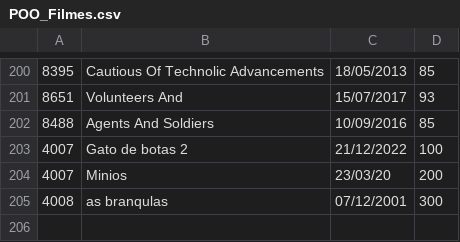
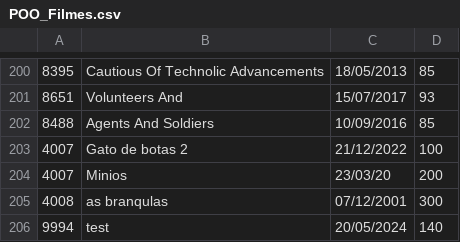
Before and after one commit to DisciplinasProgramacao/lpm_projetos_3_4_5-grupo8, a CSV file: codigo/projetos3_4_5/arquivos/POO_Filmes.csv, drawn as a sheet; only a part is shown, gaps mark what is left out.

```diff
--- a/codigo/projetos3_4_5/arquivos/POO_Filmes.csv
+++ b/codigo/projetos3_4_5/arquivos/POO_Filmes.csv
@@ -205 +205,2 @@
 4008;as branqulas;07/12/2001;300
+9994;test;20/05/2024;140
```
Also changed, not shown: 17 other files.
